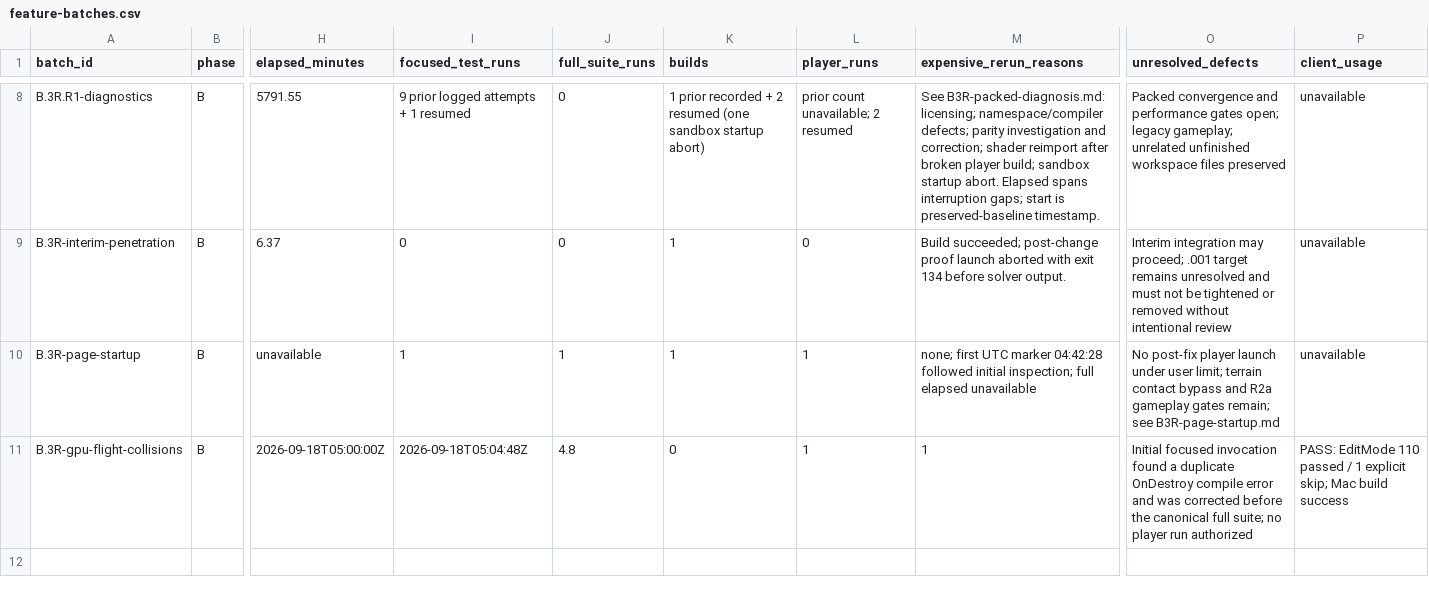
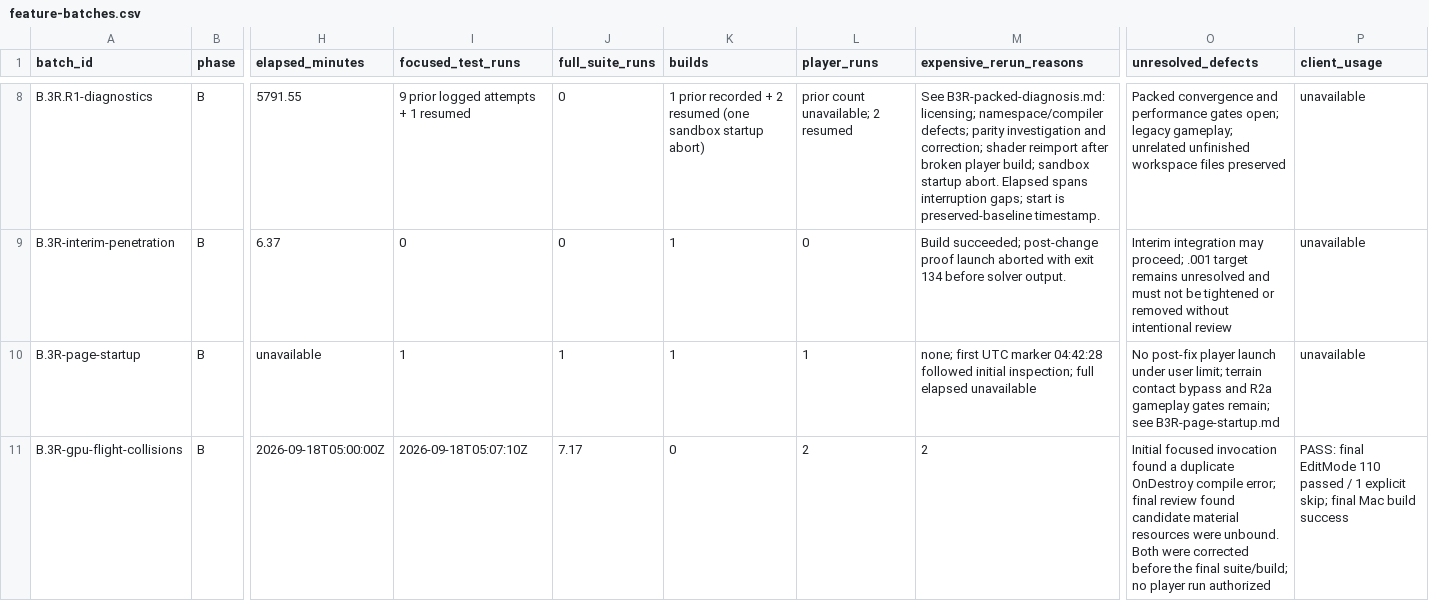
Before and after one commit to JFerrigan/Debris, a CSV file: docs/evidence/feature-batches.csv, drawn as a sheet; only a part is shown, gaps mark what is left out; the diff names each change by its address in the sheet, - before the commit and + after, or states it on an @@ line.

Commit message:
fix: bind candidate rendering resources

```diff
--- a/docs/evidence/feature-batches.csv
+++ b/docs/evidence/feature-batches.csv
-I11 (focused_test_runs): 2026-09-18T05:04:48Z
+I11 (focused_test_runs): 2026-09-18T05:07:10Z
-J11 (full_suite_runs): 4.8
+J11 (full_suite_runs): 7.17
-L11 (player_runs): 1
+L11 (player_runs): 2
-M11 (expensive_rerun_reasons): 1
+M11 (expensive_rerun_reasons): 2
-O11 (unresolved_defects): …OnDestroy compile error and was corrected before the canonical full suite; no player…
+O11 (unresolved_defects): …OnDestroy compile error; final review found candidate material resources were unbound. Both were corrected before the final suite/build; no player…
-P11 (client_usage): PASS: EditMode 110 passed / 1 explicit skip; Mac build…
+P11 (client_usage): PASS: final EditMode 110 passed / 1 explicit skip; final Mac build…
```
Also changed, not shown: 3 other files.
